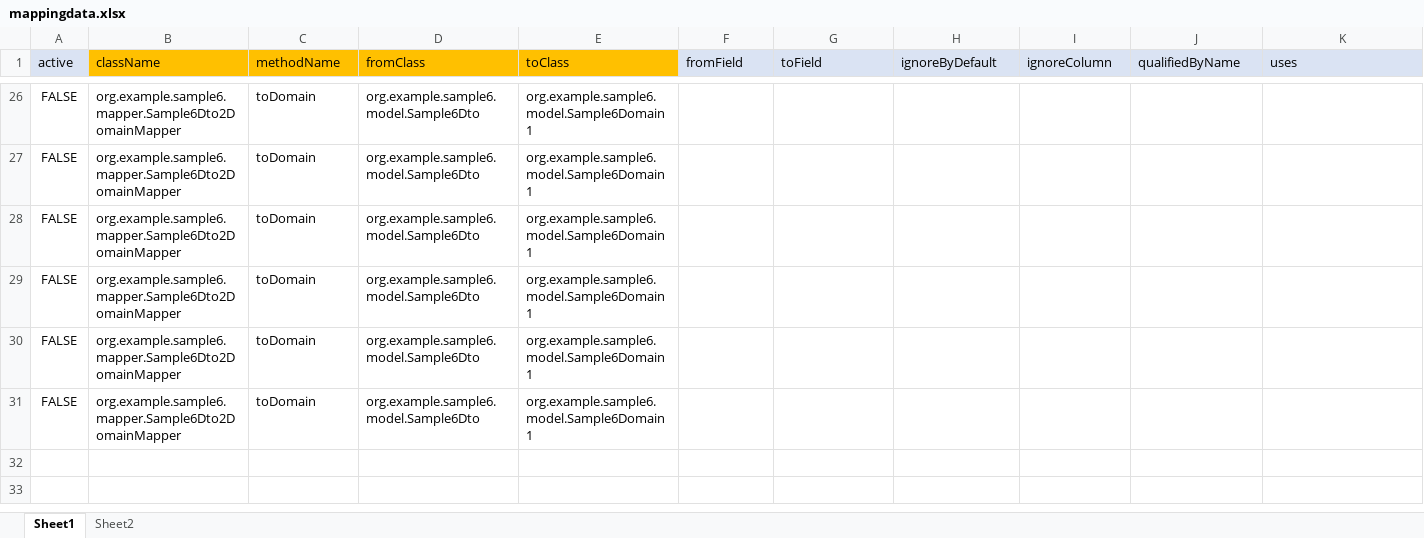
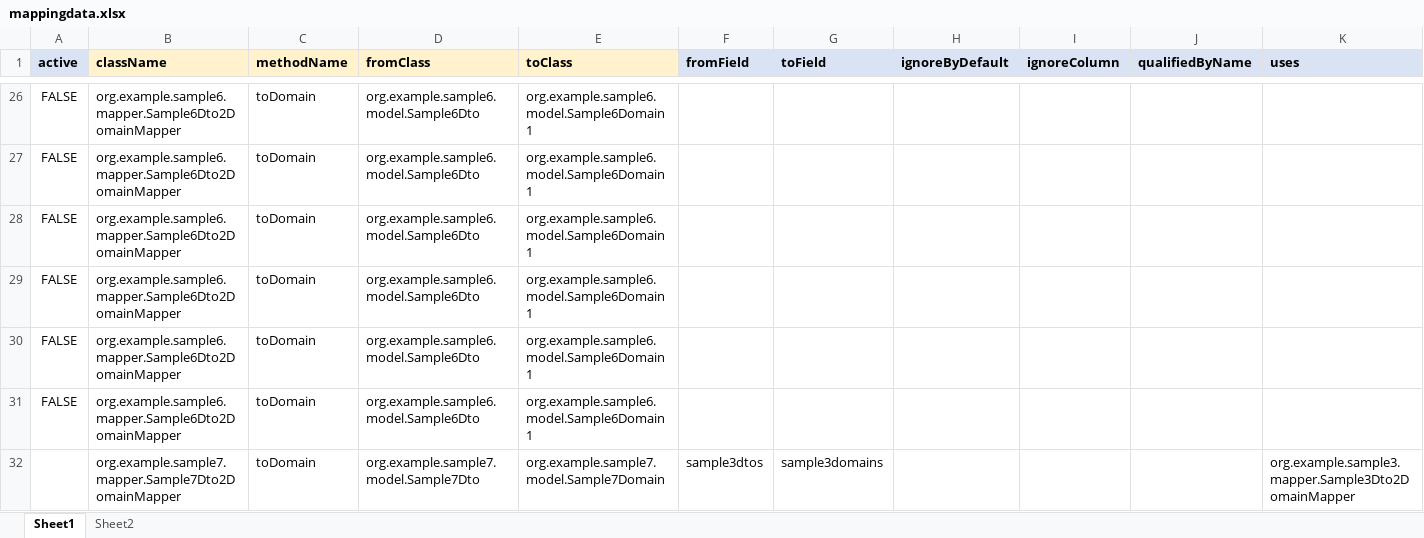
Before and after one commit to masatomix/copy-utils-generator, an Excel workbook: mappingdata.xlsx, sheet Sheet1, drawn as a sheet; only a part is shown, gaps mark what is left out; values as stored, in another font and other column widths than the file's, no borders; rows hold the shown columns only; the diff covers the shown part only; the diff names each change by its address in the sheet, - before the commit and + after, or states it on an @@ line.

```diff
--- a/mappingdata.xlsx (sheet Sheet1)
+++ b/mappingdata.xlsx (sheet Sheet1)
-A1:K1 bold: off
+A1:K1 bold: on
-B1:E1 fill: #FFC000
+B1:E1 fill: #FFF2CC
+row 32:  | org.example.sample7.mapper.Sample7Dto2DomainMapper | toDomain | org.example.sample7.model.Sample7Dto | org.example.sample7.model.Sample7Domain | sample3dtos | sample3domains |  |  |  | org.example.sample3.mapper.Sample3Dto2DomainMapper
```
Also changed, not shown: cell formats elsewhere in this sheet, classdata.xlsx, 2 other files.
